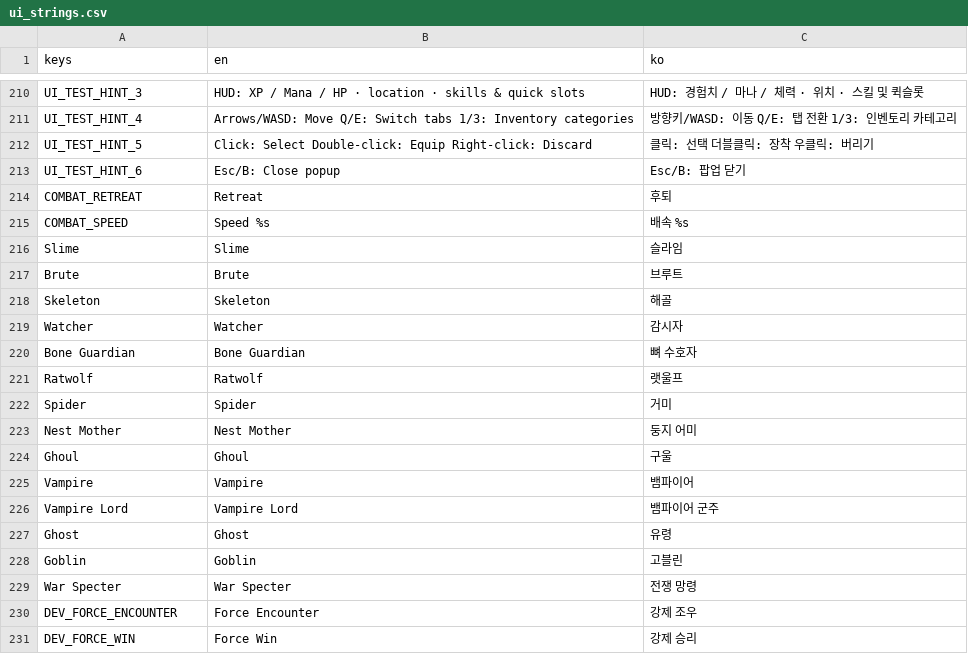
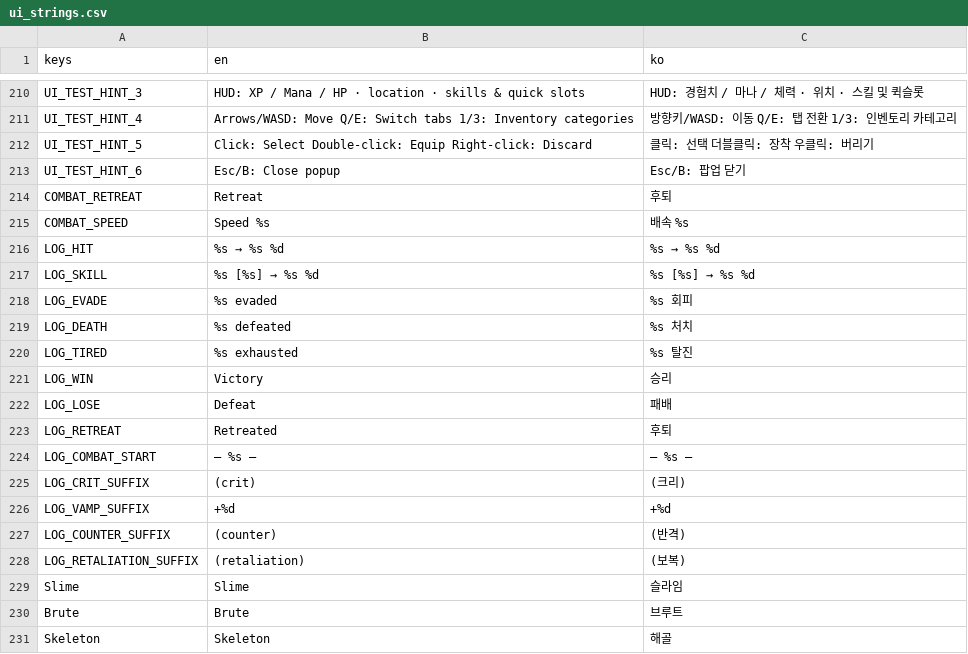
Before and after one commit to IntemStudio/com.intemstudio.treasure, a CSV file: locale/ui_strings.csv, drawn as a sheet; only a part is shown, gaps mark what is left out; the shorter side is filled out with more unchanged rows; the diff names each change by its address in the sheet, - before the commit and + after, or states it on an @@ line.

```diff
--- a/locale/ui_strings.csv
+++ b/locale/ui_strings.csv
+row 216: LOG_HIT | %s → %s %d | %s → %s %d
+row 217: LOG_SKILL | %s [%s] → %s %d | %s [%s] → %s %d
+row 218: LOG_EVADE | %s evaded | %s 회피
+row 219: LOG_DEATH | %s defeated | %s 처치
+row 220: LOG_TIRED | %s exhausted | %s 탈진
+row 221: LOG_WIN | Victory | 승리
+row 222: LOG_LOSE | Defeat | 패배
+row 223: LOG_RETREAT | Retreated | 후퇴
+row 224: LOG_COMBAT_START | — %s — | — %s —
+row 225: LOG_CRIT_SUFFIX | (crit) | (크리)
+row 226: LOG_VAMP_SUFFIX | +%d | +%d
+row 227: LOG_COUNTER_SUFFIX | (counter) | (반격)
+row 228: LOG_RETALIATION_SUFFIX | (retaliation) | (보복)
```
Also changed, not shown: 25 other files.
